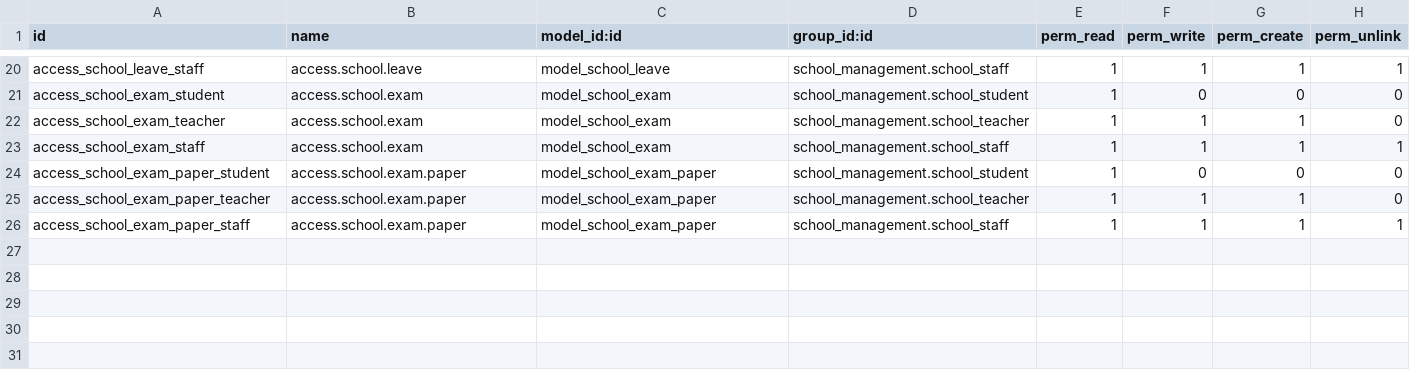
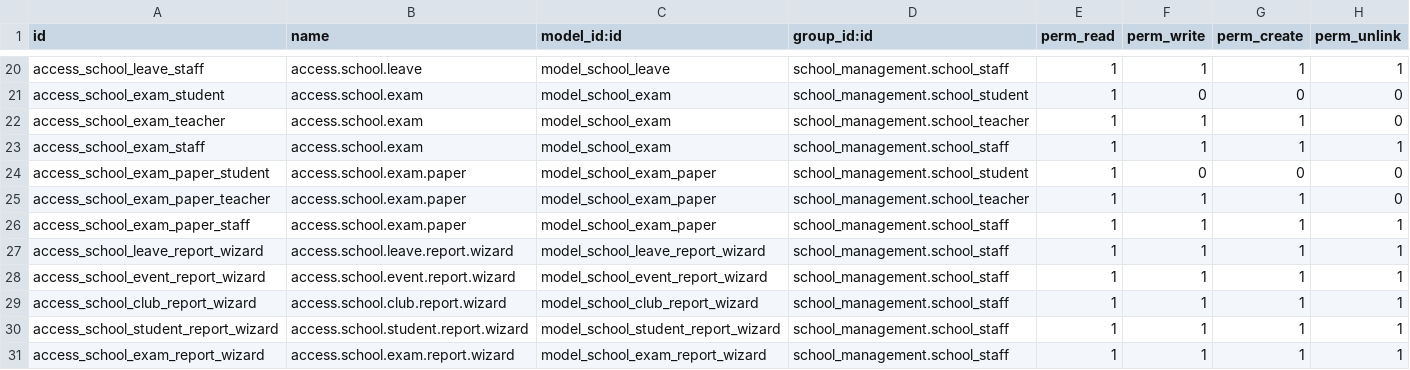
Before and after one commit to Adarshk220/School-Management, a CSV file: security/ir.model.access.csv, drawn as a sheet; only a part is shown, gaps mark what is left out.

Commit message:
School Management: PDF Report

```diff
--- a/security/ir.model.access.csv
+++ b/security/ir.model.access.csv
@@ -26 +26,6 @@ access_school_exam_paper_teacher,access.school.exam.paper,model_school_exam_pape
 access_school_exam_paper_staff,access.school.exam.paper,model_school_exam_paper,school_management.school_staff,1,1,1,1
+access_school_leave_report_wizard,access.school.leave.report.wizard,model_school_leave_report_wizard,school_management.school_staff,1,1,1,1
+access_school_event_report_wizard,access.school.event.report.wizard,model_school_event_report_wizard,school_management.school_staff,1,1,1,1
+access_school_club_report_wizard,access.school.club.report.wizard,model_school_club_report_wizard,school_management.school_staff,1,1,1,1
+access_school_student_report_wizard,access.school.student.report.wizard,model_school_student_report_wizard,school_management.school_staff,1,1,1,1
+access_school_exam_report_wizard,access.school.exam.report.wizard,model_school_exam_report_wizard,school_management.school_staff,1,1,1,1
```
Also changed, not shown: 32 other files.
